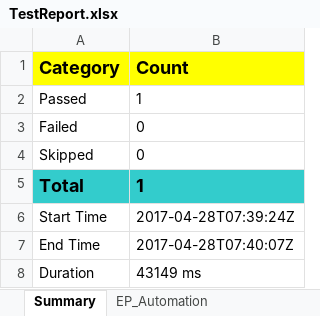
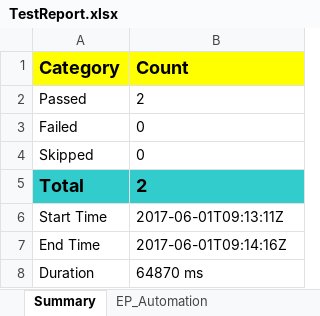
Before and after one commit to rajass41/Elope, an Excel workbook: test-output/TestReport.xlsx, sheet Summary, drawn as a sheet; values as stored, in another font and other column widths than the file's, no borders; charts and pictures not drawn; the diff names each change by its address in the sheet, - before the commit and + after, or states it on an @@ line.

```diff
--- a/test-output/TestReport.xlsx (sheet Summary)
+++ b/test-output/TestReport.xlsx (sheet Summary)
-B2 (Count): 1
+B2 (Count): 2
-B5 (Count): 1
+B5 (Count): 2
-B6 (Count): 2017-04-28T07:39:24Z
+B6 (Count): 2017-06-01T09:13:11Z
-B7 (Count): 2017-04-28T07:40:07Z
+B7 (Count): 2017-06-01T09:14:16Z
-B8 (Count): 43149 ms
+B8 (Count): 64870 ms
```
Also changed, not shown: sheet EP_Automation, charts or pictures, 58 other files.
